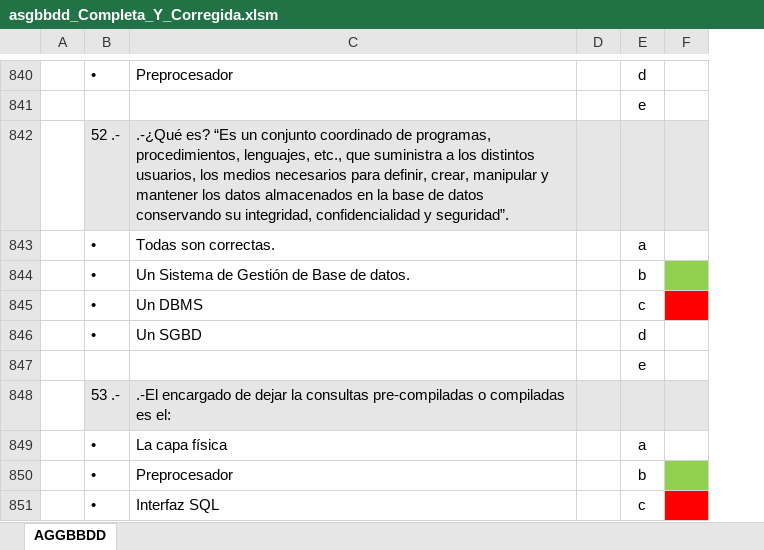
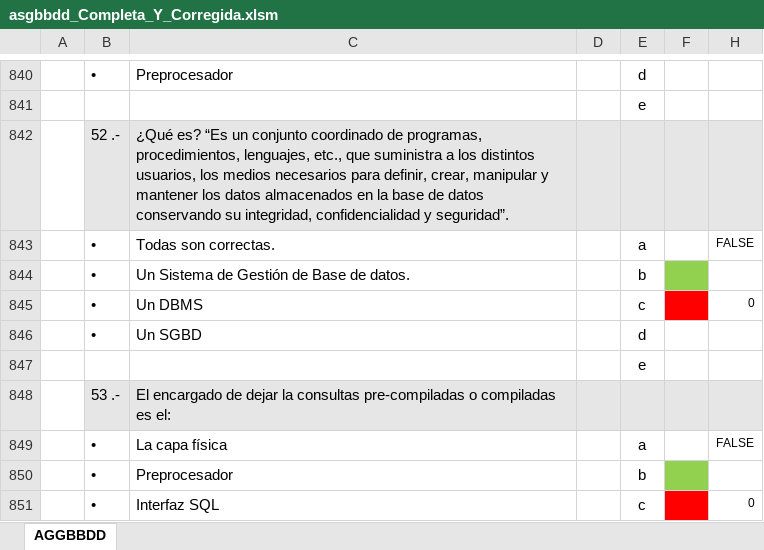
Before and after one commit to miavi/ASIR_UNED_AVANZADO, an Excel workbook: asgbbdd_Completa_Y_Corregida.xlsm, sheet AGGBBDD, drawn as a sheet; only a part is shown, gaps mark what is left out; values as stored, in another font and other column widths than the file's, no borders; charts and pictures not drawn; the diff covers the shown part only; the diff names each change by its address in the sheet, - before the commit and + after, or states it on an @@ line.

```diff
--- a/asgbbdd_Completa_Y_Corregida.xlsm (sheet AGGBBDD)
+++ b/asgbbdd_Completa_Y_Corregida.xlsm (sheet AGGBBDD)
@@ column H unhidden, rows 843-851: FALSE |  | 0 |  |  |  | FALSE |  | 0 @@
-C842: .-¿Qué es? “Es…
+C842: ¿Qué es? “Es…
-C848: .-El encargado de…
+C848: El encargado de…
```
Also changed, not shown: 4 edited cells elsewhere in this sheet, IAW_Completa_Y_Corregida.xlsm, redes_Completa_y_Corregida.xlsm.
